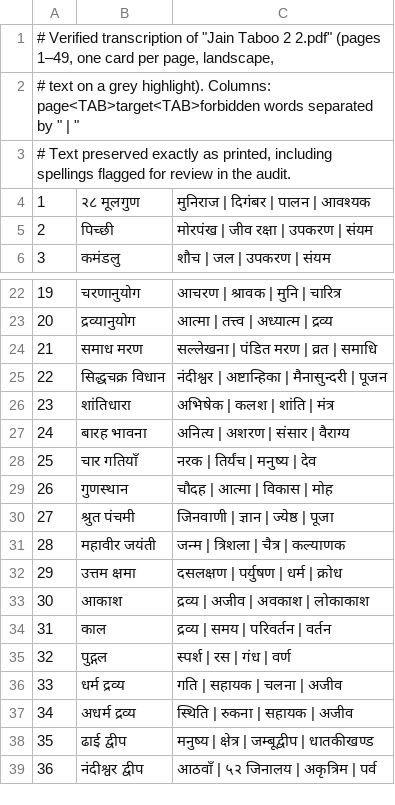
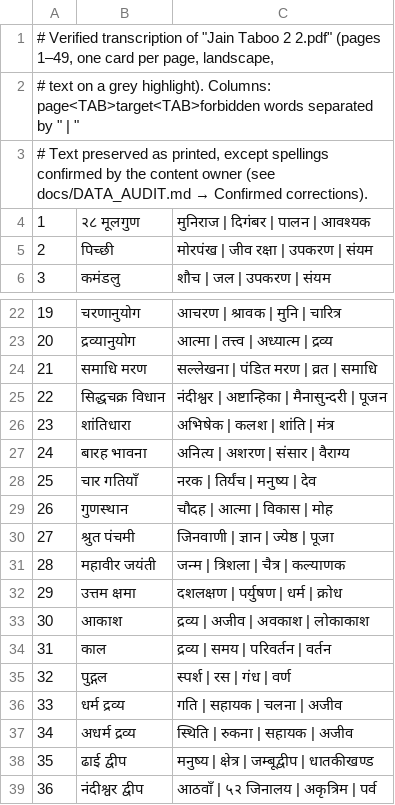
Before and after one commit to atishayjaingit1297-png/jindekha, a TSV file: content/source/jain-taboo-2.tsv, drawn as a sheet; only a part is shown, gaps mark what is left out.

```diff
--- a/content/source/jain-taboo-2.tsv
+++ b/content/source/jain-taboo-2.tsv
@@ -2,3 +2,3 @@
 # text on a grey highlight). Columns: page<TAB>target<TAB>forbidden words separated by " | "
-# Text preserved exactly as printed, including spellings flagged for review in the audit.
+# Text preserved as printed, except spellings confirmed by the content owner (see docs/DATA_AUDIT.md → Confirmed corrections).
 1	२८ मूलगुण	मुनिराज | दिगंबर | पालन | आवश्यक
@@ -23,3 +23,3 @@
 20	द्रव्यानुयोग	आत्मा | तत्त्व | अध्यात्म | द्रव्य
-21	समाध मरण	सल्लेखना | पंडित मरण | व्रत | समाधि
+21	समाधि मरण	सल्लेखना | पंडित मरण | व्रत | समाधि
 22	सिद्धचक्र विधान	नंदीश्वर | अष्टान्हिका | मैनासुन्दरी | पूजन
@@ -31,3 +31,3 @@
 28	महावीर जयंती	जन्म | त्रिशला | चैत्र | कल्याणक
-29	उत्तम क्षमा	दसलक्षण | पर्युषण | धर्म | क्रोध
+29	उत्तम क्षमा	दशलक्षण | पर्युषण | धर्म | क्रोध
 30	आकाश	द्रव्य | अजीव | अवकाश | लोकाकाश
```
Also changed, not shown: content/source/jain-taboo-1.tsv, 20 other files.
